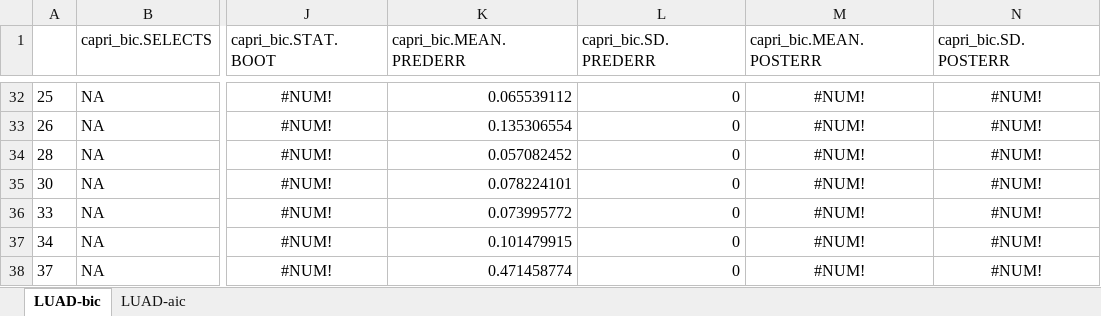
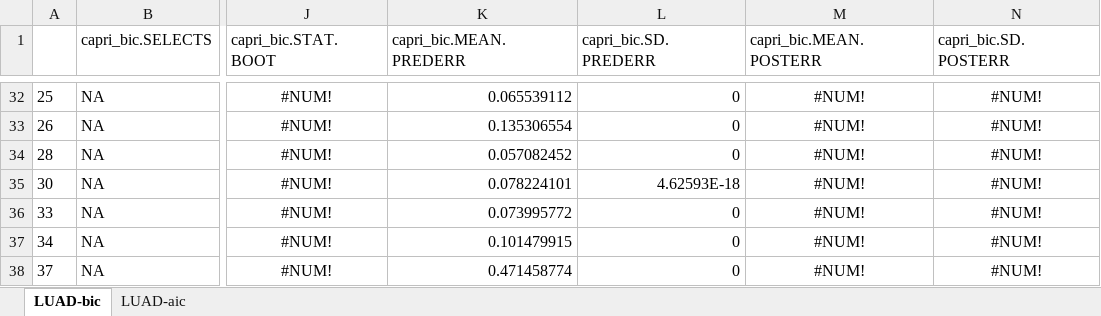
Before and after one commit to dlcgold/LUAD-PiCnIc, an Excel workbook: output/LUAD_statistics_all.xlsx, sheet LUAD-bic, drawn as a sheet; only a part is shown, gaps mark what is left out; values as stored, in another font and other column widths than the file's, no borders; the diff covers the shown part only; the diff names each change by its address in the sheet, - before the commit and + after, or states it on an @@ line.

```diff
--- a/output/LUAD_statistics_all.xlsx (sheet LUAD-bic)
+++ b/output/LUAD_statistics_all.xlsx (sheet LUAD-bic)
-L35 (capri_bic.SD.PREDERR): 0
+L35 (capri_bic.SD.PREDERR): 4.62593E-18
```
Also changed, not shown: 9 added rows, 9 removed rows and 21 edited cells elsewhere in this sheet, sheet LUAD-aic, 3 other files.
